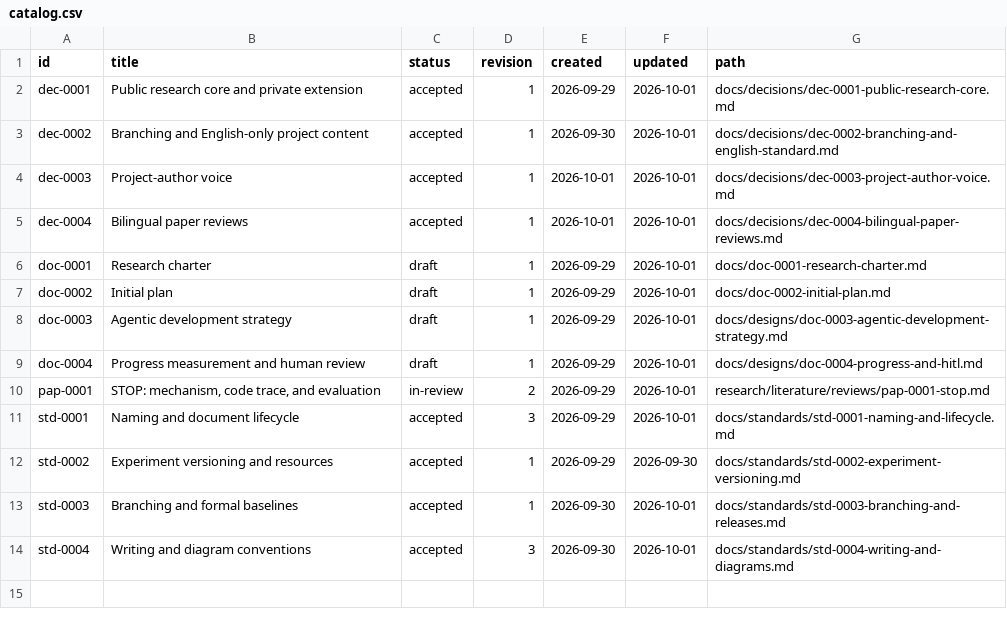
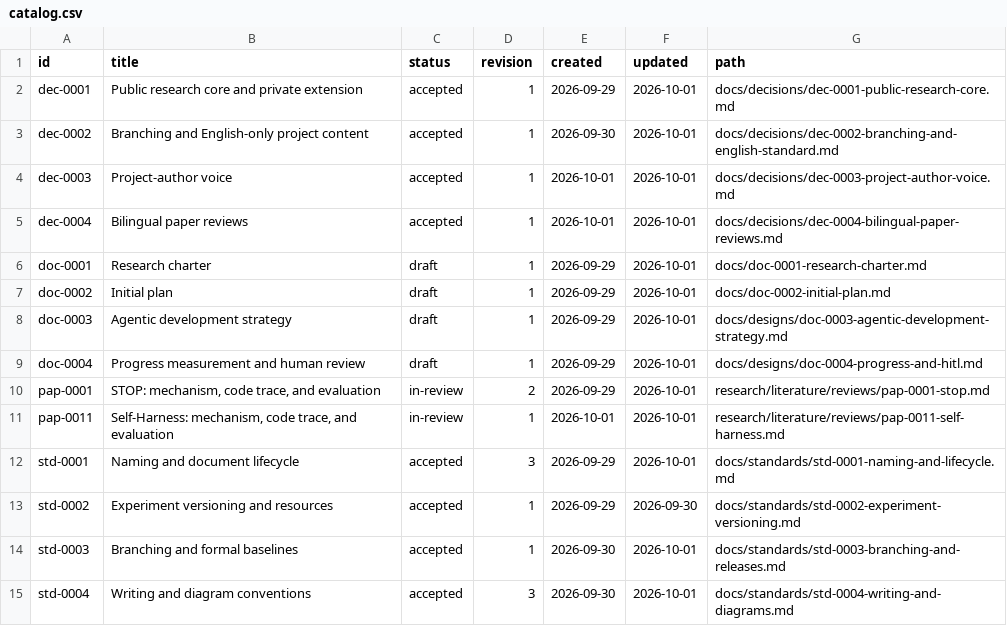
Before and after one commit to jairzinhosantos/thinking-harness, a CSV file: docs/catalog.csv, drawn as a sheet.

```diff
--- a/docs/catalog.csv
+++ b/docs/catalog.csv
@@ -10,2 +10,3 @@ doc-0004,Progress measurement and human review,draft,1,2026-09-29,2026-10-01,doc
 pap-0001,"STOP: mechanism, code trace, and evaluation",in-review,2,2026-09-29,2026-10-01,research/literature/reviews/pap-0001-stop.md
+pap-0011,"Self-Harness: mechanism, code trace, and evaluation",in-review,1,2026-10-01,2026-10-01,research/literature/reviews/pap-0011-self-harness.md
 std-0001,Naming and document lifecycle,accepted,3,2026-09-29,2026-10-01,docs/standards/std-0001-naming-and-lifecycle.md
```
Also changed, not shown: research/literature/catalog.csv, research/literature/search-log.csv, 3 other files.
